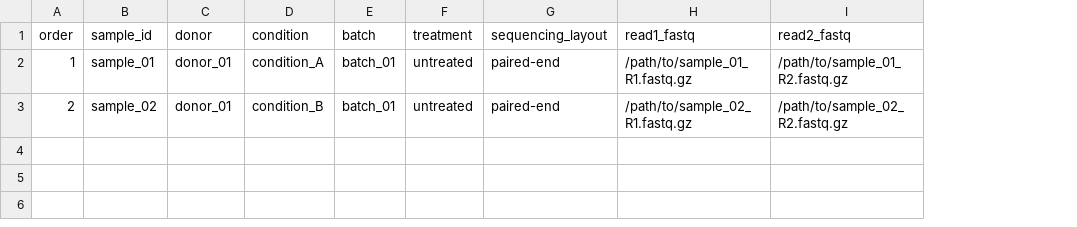
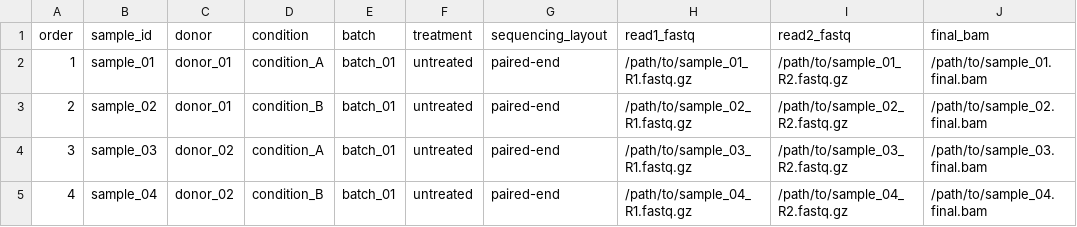
Before and after one commit to yazalj/bulk-atacseq-mature-memory-nk, a TSV file: config/templates/samples.template.tsv, drawn as a sheet; the diff names each change by its address in the sheet, - before the commit and + after, or states it on an @@ line.

```diff
--- a/config/templates/samples.template.tsv
+++ b/config/templates/samples.template.tsv
+column J (final_bam), rows 2-3: /path/to/sample_01.final.bam | /path/to/sample_02.final.bam
+row 4: 3 | sample_03 | donor_02 | condition_A | batch_01 | untreated | paired-end | /path/to/sample_03_R1.fastq.gz | /path/to/sample_03_R2.fastq.gz | /path/to/sample_03.final.bam
+row 5: 4 | sample_04 | donor_02 | condition_B | batch_01 | untreated | paired-end | /path/to/sample_04_R1.fastq.gz | /path/to/sample_04_R2.fastq.gz | /path/to/sample_04.final.bam
```
Also changed, not shown: 18 other files.
